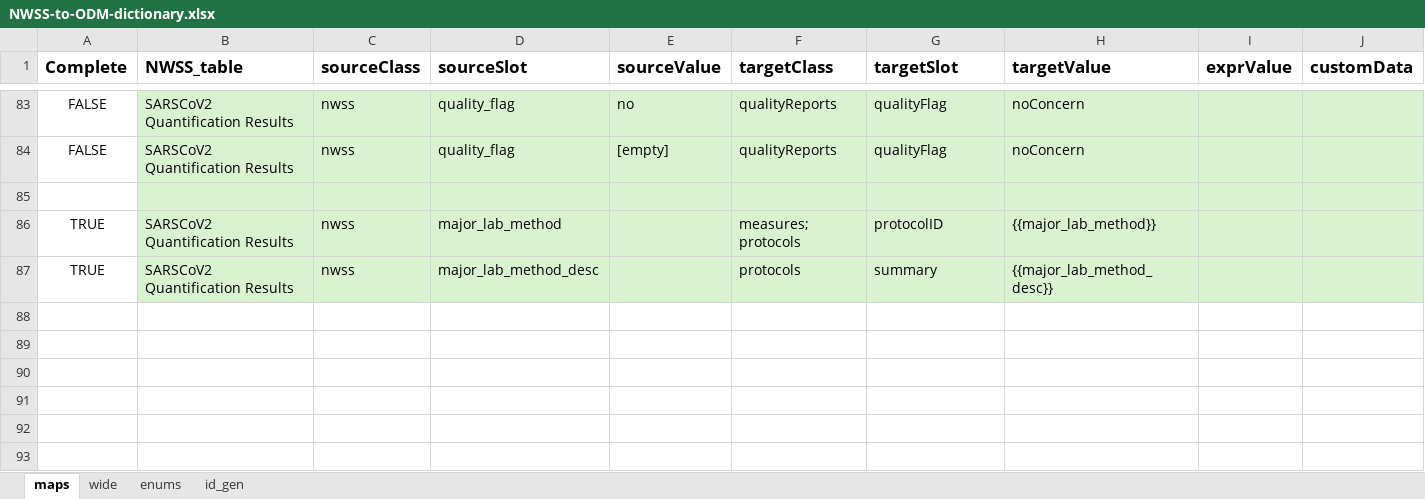
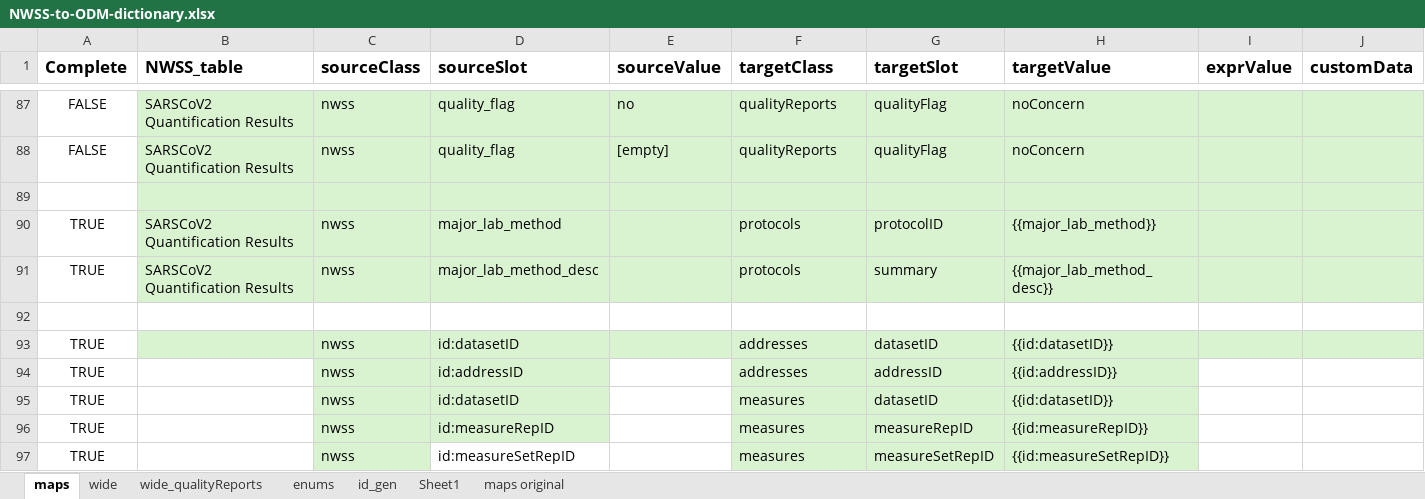
Before and after one commit to PHES-ODM/PHES-ODM-MapGenerator, an Excel workbook: data/mapping_config_files/NWSS-to-ODM-dictionary.xlsx, sheet maps, drawn as a sheet; only a part is shown, gaps mark what is left out; values as stored, in another font and other column widths than the file's, no borders; conditional formats not drawn; addresses are those after the commit; rows hold the shown columns only; the diff covers the shown part only; the diff names each change by its address in the sheet, - before the commit and + after, or states it on an @@ line.

```diff
--- a/data/mapping_config_files/NWSS-to-ODM-dictionary.xlsx (sheet maps)
+++ b/data/mapping_config_files/NWSS-to-ODM-dictionary.xlsx (sheet maps)
+sheet tab: wide_qualityReports
+sheet tab: Sheet1
+sheet tab: maps original
-F90 (targetClass): measures; protocols
+F90 (targetClass): protocols
+row 92: (empty)
+row 93: TRUE |  | nwss | id:datasetID |  | addresses | datasetID | {{id:datasetID}}
+row 94: TRUE |  | nwss | id:addressID |  | addresses | addressID | {{id:addressID}}
+row 95: TRUE |  | nwss | id:datasetID |  | measures | datasetID | {{id:datasetID}}
+row 96: TRUE |  | nwss | id:measureRepID |  | measures | measureRepID | {{id:measureRepID}}
+row 97: TRUE |  | nwss | id:measureSetRepID |  | measures | measureSetRepID | {{id:measureSetRepID}}
```
Also changed, not shown: 12 added rows, 1 removed row, 4 moved rows, 1 edited cell and cell formats elsewhere in this sheet, sheet id_gen, sheet wide, 1 other file.
